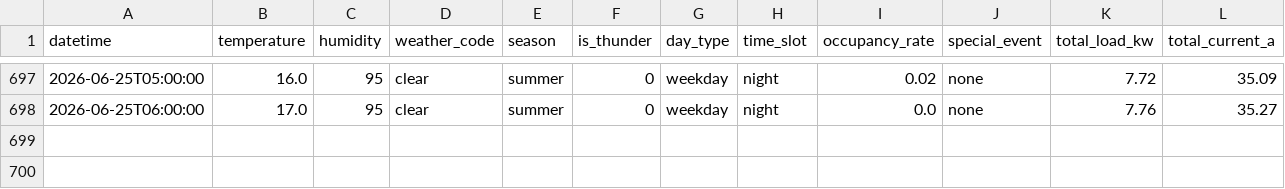
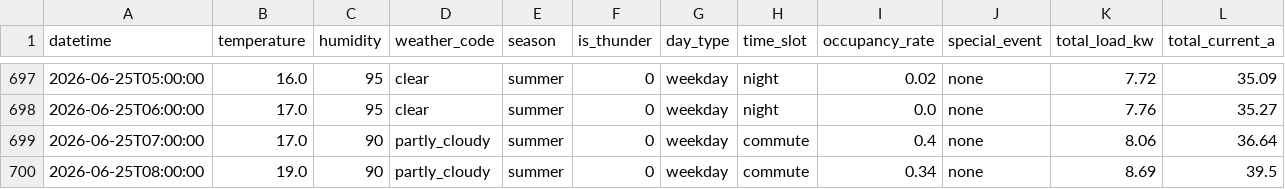
Before and after one commit to wnstjq813-web/smart-panel-data, a CSV file: data/panel_simulation.csv, drawn as a sheet; only a part is shown, gaps mark what is left out; rows hold the shown columns only; the diff names each change by its address in the sheet, - before the commit and + after, or states it on an @@ line.

Commit message:
[모니터] 2026-06-25 08:41 (2행 추가)

```diff
--- a/data/panel_simulation.csv
+++ b/data/panel_simulation.csv
+row 699: 2026-06-25T07:00:00 | 17.0 | 90 | partly_cloudy | summer | 0 | weekday | commute | 0.4 | none | 8.06 | 36.64
+row 700: 2026-06-25T08:00:00 | 19.0 | 90 | partly_cloudy | summer | 0 | weekday | commute | 0.34 | none | 8.69 | 39.5
```
